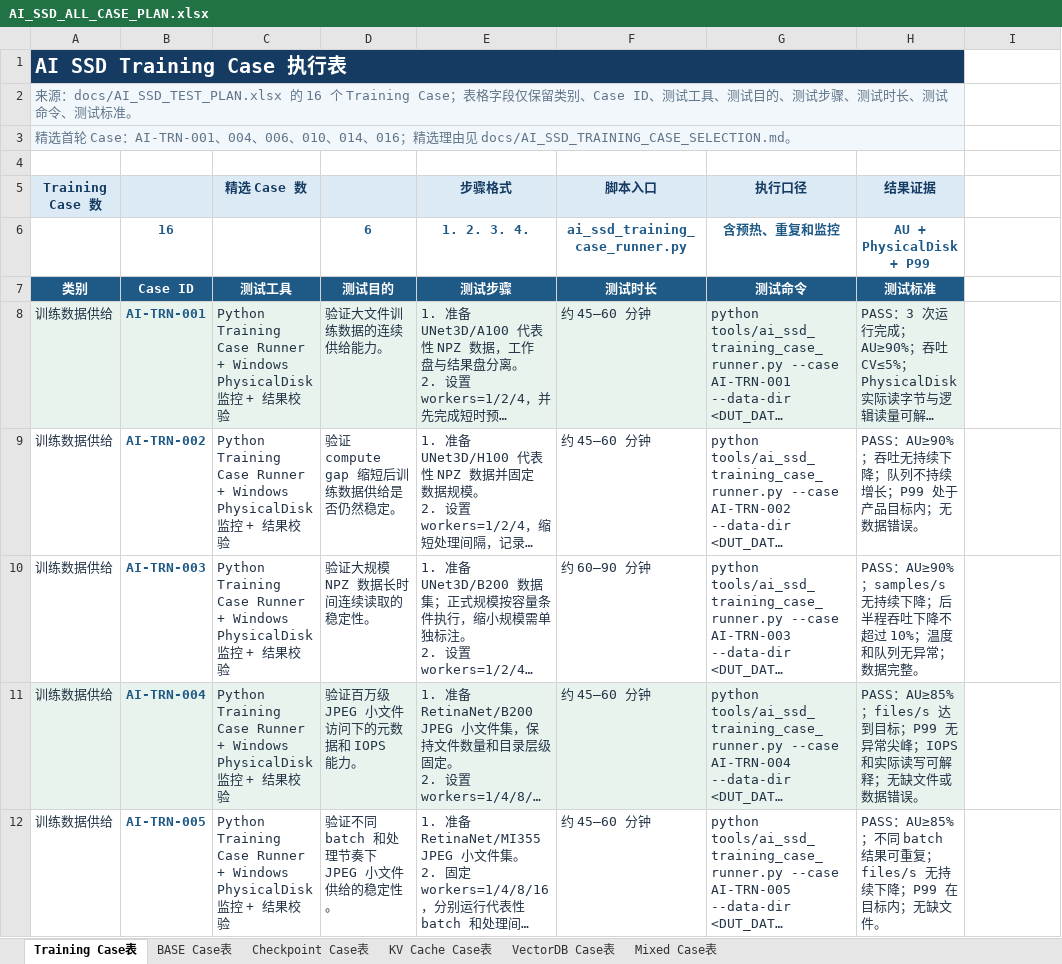
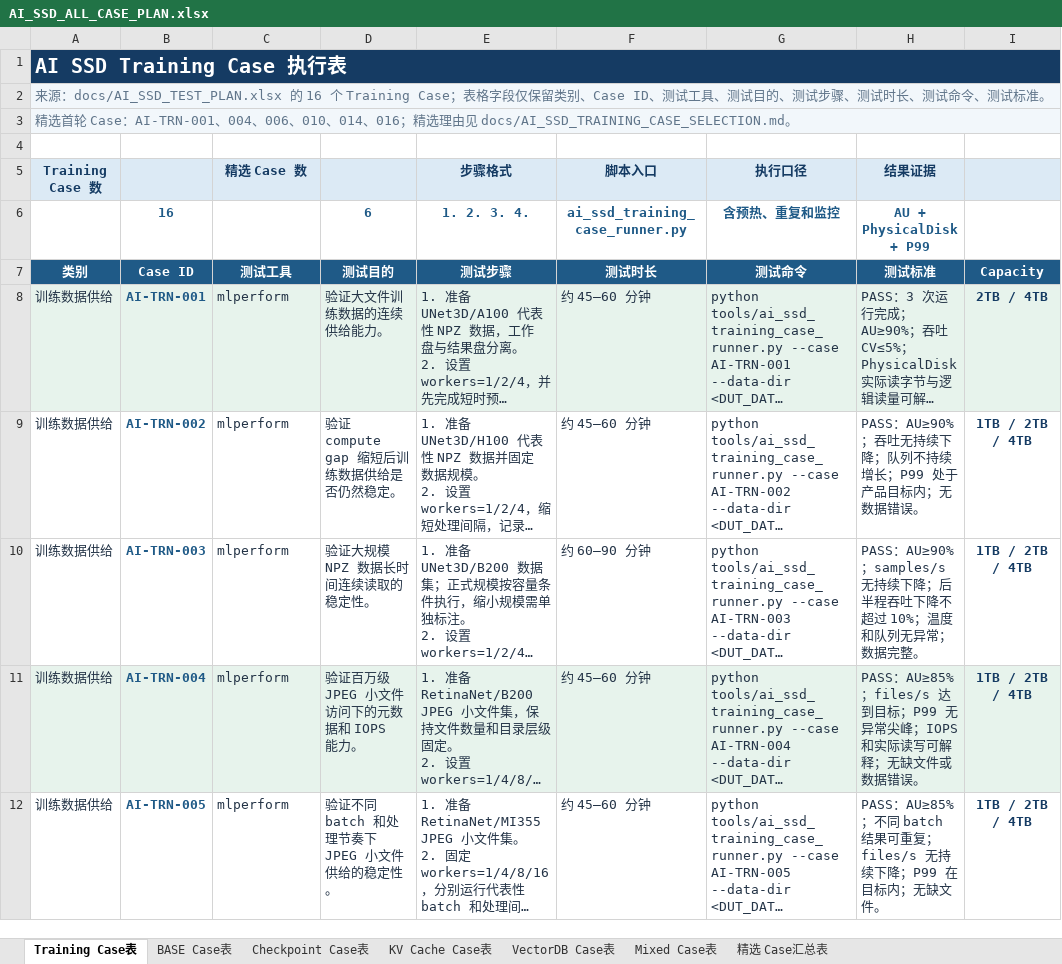
Before and after one commit to Philoallandatru/storage-win, an Excel workbook: docs/AI_SSD_ALL_CASE_PLAN.xlsx, sheet Training Case表, drawn as a sheet; only a part is shown; long unchanged cells end in …; values as stored, in another font and other column widths than the file's, no borders; table styles not drawn; the diff covers the shown part only; the diff names each change by its address in the sheet, - before the commit and + after, or states it on an @@ line.

Commit message:
docs: add capacity and selected AI SSD case summary

```diff
--- a/docs/AI_SSD_ALL_CASE_PLAN.xlsx (sheet Training Case表)
+++ b/docs/AI_SSD_ALL_CASE_PLAN.xlsx (sheet Training Case表)
+sheet tab: 精选 Case汇总表
-A1:H1 merged
+A1:I1 merged
-I1 fill: none
+I1 fill: #153B63
-A2:H2 merged
+A2:I2 merged
-I2:I3 fill: none
+I2:I3 fill: #F2F7FB
-A3:H3 merged
+A3:I3 merged
-I5 fill: none
+I5 fill: #DCEAF5
-I7: (empty)
+I7: Capacity
-I7 fill: none
+I7 fill: #1F5A87
-C8:C12 (精选 Case 数): Python Training Case Runner + Windows PhysicalDisk 监控 + 结果校验
+C8:C12 (精选 Case 数): mlperform
-I8: (empty)
+I8: 2TB / 4TB
-I8 fill: none
+I8 fill: #E7F3EC
-I9:I12: (empty)
+I9:I12: 1TB / 2TB / 4TB
-I11 fill: none
+I11 fill: #E7F3EC
```
Also changed, not shown: 22 edited cells and cell formats elsewhere in this sheet, sheet KV Cache Case表, sheet VectorDB Case表, sheet Checkpoint Case表, sheet Mixed Case表, sheet BASE Case表, 1 other file.
